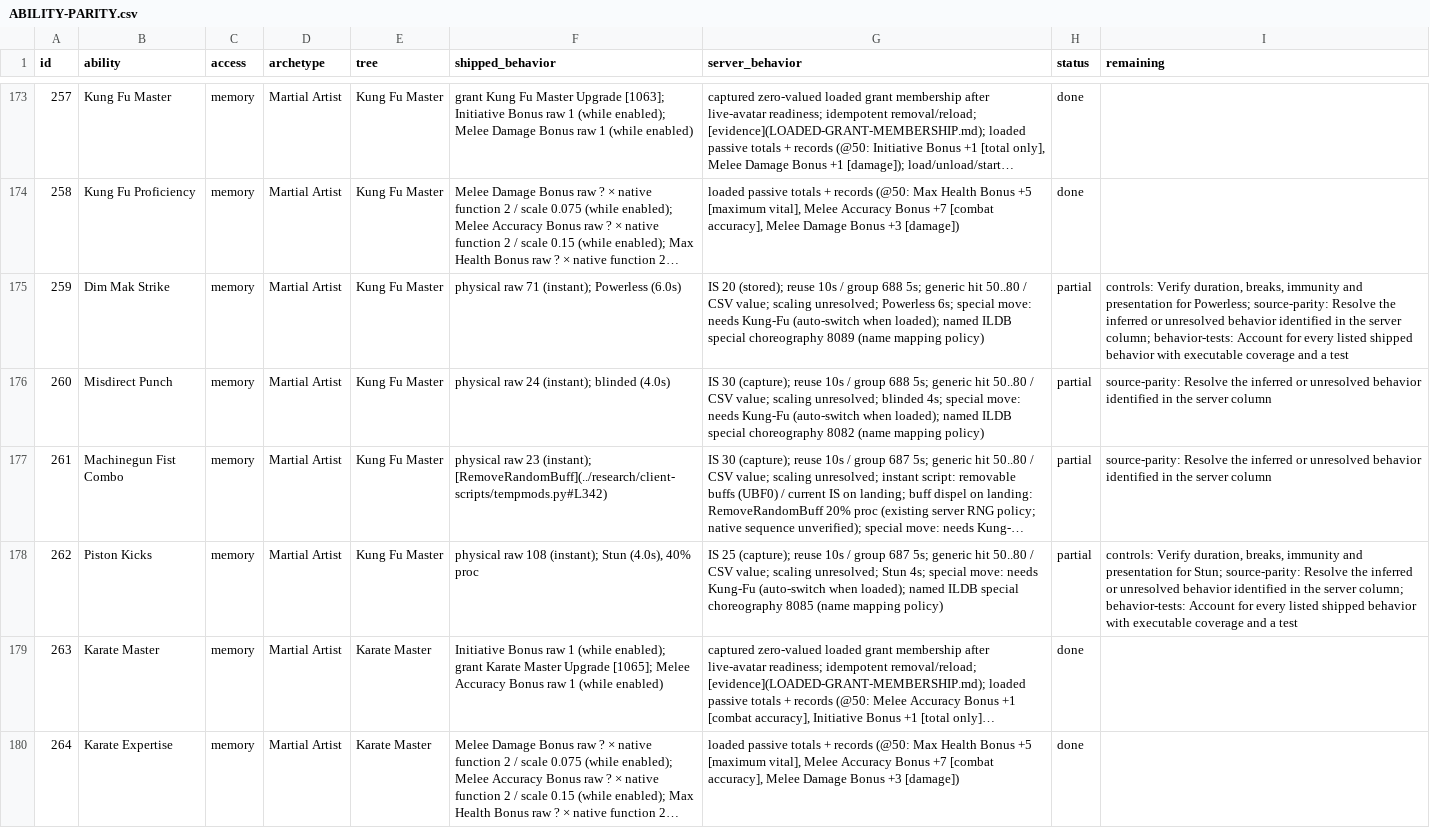
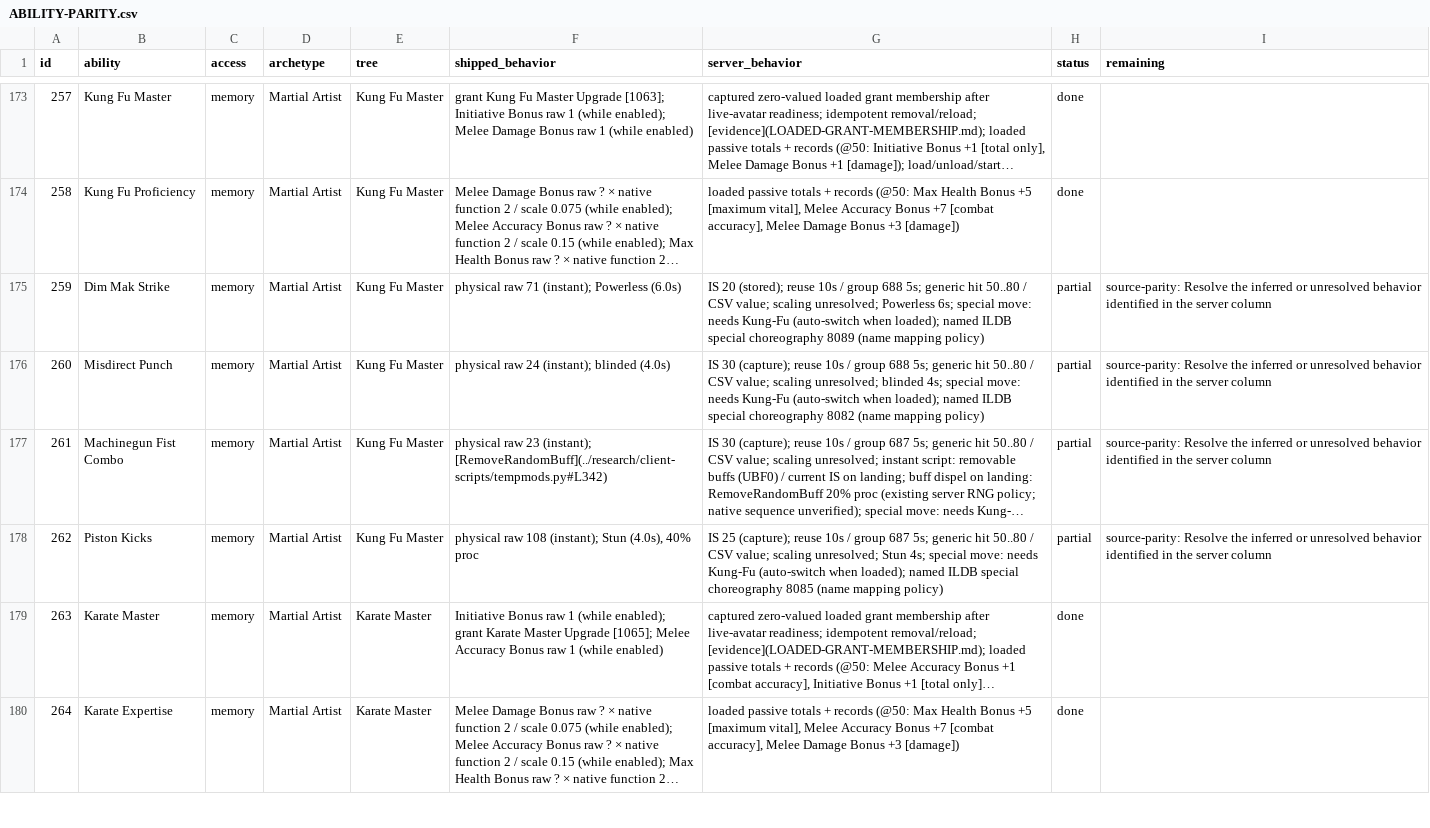
Before and after one commit to kylebrussell/mxo-hd, a CSV file: docs/ABILITY-PARITY.csv, drawn as a sheet; only a part is shown, gaps mark what is left out; long unchanged cells end in …; the diff covers the shown part only; the diff names each change by its address in the sheet, - before the commit and + after, or states it on an @@ line.

Commit message:
Credit native Martial Arts player control checks

```diff
--- a/docs/ABILITY-PARITY.csv
+++ b/docs/ABILITY-PARITY.csv
-I175 (remaining): controls: Verify duration, breaks, immunity and presentation for Powerless; source-parity: Resolve the inferred or unresolved behavior identified in the server column; behavior-tests: Account for every listed shipped behavior with executable coverage and a test
+I175 (remaining): source-parity: Resolve the inferred or unresolved behavior identified in the server column
-I178 (remaining): controls: Verify duration, breaks, immunity and presentation for Stun; source-parity: Resolve the inferred or unresolved behavior identified in the server column; behavior-tests: Account for every listed shipped behavior with executable coverage and a test
+I178 (remaining): source-parity: Resolve the inferred or unresolved behavior identified in the server column
```
Also changed, not shown: 10 edited cells elsewhere in this file, 1 other file.
